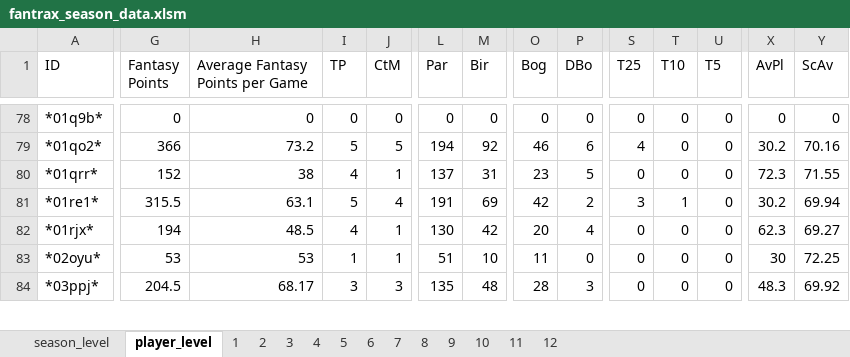
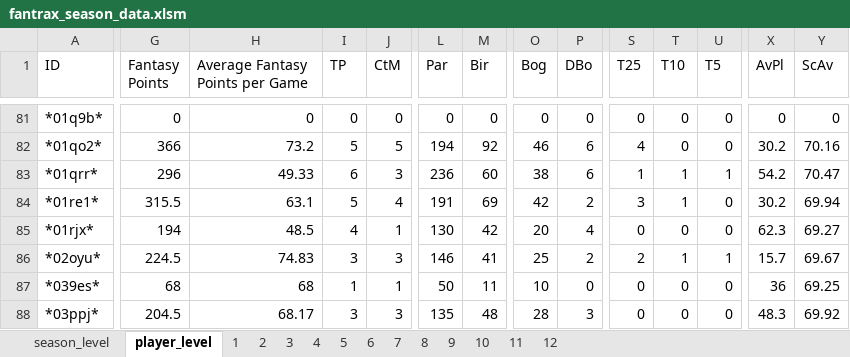
Before and after one commit to mikejackson35/fantrax, an Excel workbook: fantrax_season_data.xlsm, sheet player_level, drawn as a sheet; only a part is shown, gaps mark what is left out; values as stored, in another font and other column widths than the file's, no borders; addresses are those after the commit; rows hold the shown columns only; the diff covers the shown part only; the diff names each change by its address in the sheet, - before the commit and + after, or states it on an @@ line.

```diff
--- a/fantrax_season_data.xlsm (sheet player_level)
+++ b/fantrax_season_data.xlsm (sheet player_level)
-G83 (Fantasy Points): 152
+G83 (Fantasy Points): 296
-H83 (Average Fantasy Points per Game): 38
+H83 (Average Fantasy Points per Game): 49.33
-I83 (TP): 4
+I83 (TP): 6
-J83 (CtM): 1
+J83 (CtM): 3
-L83 (Par): 137
+L83 (Par): 236
-M83 (Bir): 31
+M83 (Bir): 60
-O83 (Bog): 23
+O83 (Bog): 38
-P83 (DBo): 5
+P83 (DBo): 6
-S83 (T25): 0
+S83 (T25): 1
-T83 (T10): 0
+T83 (T10): 1
-U83 (T5): 0
+U83 (T5): 1
-X83 (AvPl): 72.3
+X83 (AvPl): 54.2
-Y83 (ScAv): 71.55
+Y83 (ScAv): 70.47
-G86 (Fantasy Points): 53
+G86 (Fantasy Points): 224.5
-H86 (Average Fantasy Points per Game): 53
+H86 (Average Fantasy Points per Game): 74.83
-I86 (TP): 1
+I86 (TP): 3
-J86 (CtM): 1
+J86 (CtM): 3
-L86 (Par): 51
+L86 (Par): 146
-M86 (Bir): 10
+M86 (Bir): 41
-O86 (Bog): 11
+O86 (Bog): 25
-P86 (DBo): 0
+P86 (DBo): 2
-S86 (T25): 0
+S86 (T25): 2
-T86 (T10): 0
+T86 (T10): 1
-U86 (T5): 0
+U86 (T5): 1
-X86 (AvPl): 30
+X86 (AvPl): 15.7
-Y86 (ScAv): 72.25
+Y86 (ScAv): 69.67
+row 87: *039es* | 68 | 68 | 1 | 1 | 50 | 11 | 10 | 0 | 0 | 0 | 0 | 36 | 69.25
```
Also changed, not shown: 7 added rows and 456 edited cells elsewhere in this sheet, 6 other files.
